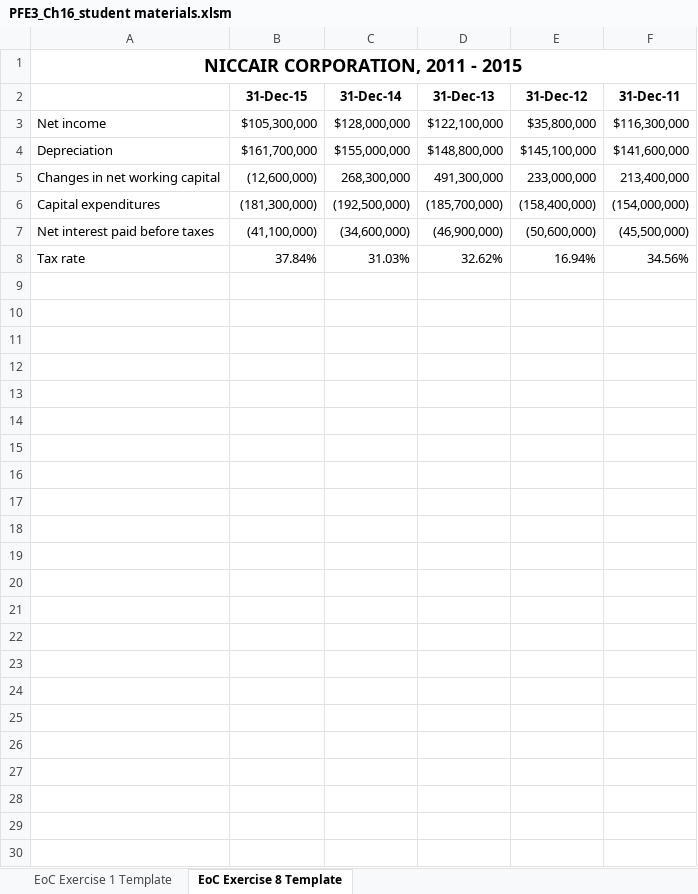
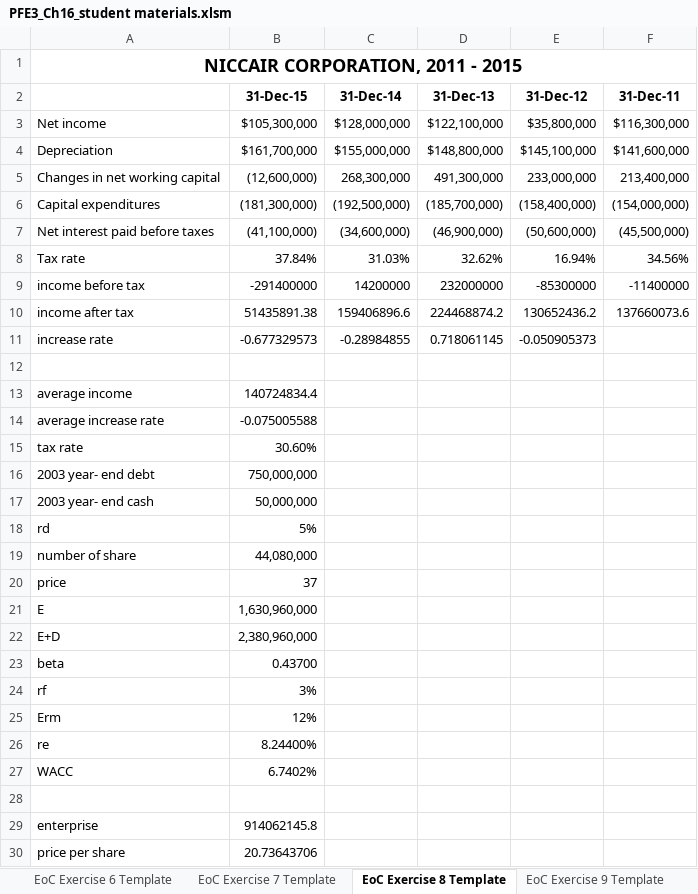
Before and after one commit to shuaitq/PFE3-Resources, an Excel workbook: Student Resources/Exercise Answers/PFE3_Ch16_student materials.xlsm, sheet EoC Exercise 8 Template, drawn as a sheet; values as stored, in another font and other column widths than the file's, no borders; the diff names each change by its address in the sheet, - before the commit and + after, or states it on an @@ line.

```diff
--- a/Student Resources/Exercise Answers/PFE3_Ch16_student materials.xlsm (sheet EoC Exercise 8 Template)
+++ b/Student Resources/Exercise Answers/PFE3_Ch16_student materials.xlsm (sheet EoC Exercise 8 Template)
+sheet tab: EoC Exercise 6 Template
+sheet tab: EoC Exercise 7 Template
+sheet tab: EoC Exercise 9 Template
+row 9: income before tax | -291400000 | 14200000 | 232000000 | -85300000 | -11400000
+row 10: income after tax | 51435891.38 | 159406896.6 | 224468874.2 | 130652436.2 | 137660073.6
+row 11: increase rate | -0.677329573 | -0.28984855 | 0.718061145 | -0.050905373
+row 12: (empty)
+row 13: average income | 140724834.4
+row 14: average increase rate | -0.075005588
+row 15: tax rate | 30.60%
+row 16: 2003 year- end debt | 750,000,000
+row 17: 2003 year- end cash | 50,000,000
+row 18: rd | 5%
+row 19: number of share | 44,080,000
+row 20: price | 37
+row 21: E | 1,630,960,000
+row 22: E+D | 2,380,960,000
+row 23: beta | 0.43700
+row 24: rf | 3%
+row 25: Erm | 12%
+row 26: re | 8.24400%
+row 27: WACC | 6.7402%
+row 28: (empty)
+row 29: enterprise | 914062145.8
+row 30: price per share | 20.73643706
```
Also changed, not shown: sheet EoC Exercise 1 Template, other sheet tabs.
